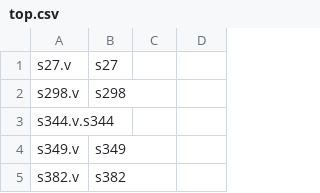
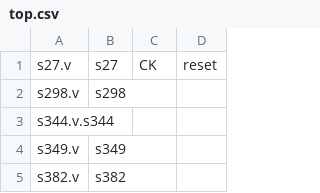
Before and after one commit to AUCOHL/Fault, a CSV file: Benchmarks/ISCAS_89/top.csv, drawn as a sheet; only a part is shown.

```diff
--- a/Benchmarks/ISCAS_89/top.csv
+++ b/Benchmarks/ISCAS_89/top.csv
@@ -1,2 +1,2 @@
-s27.v,s27
+s27.v,s27,CK,reset
 s298.v,s298
```
Also changed, not shown: 3 other files.
